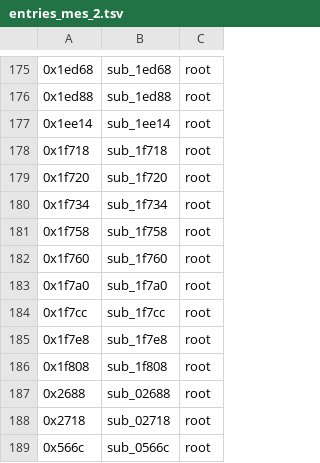
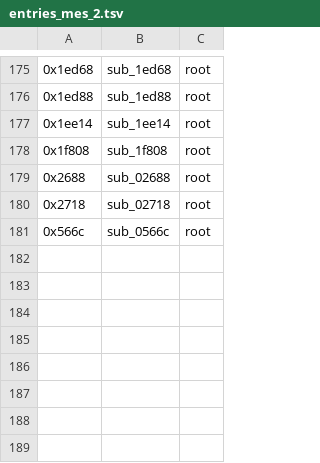
Before and after one commit to GfhudgADHGa/XTX, a TSV file: ghidra/data/entries_mes_2.tsv, drawn as a sheet; only a part is shown, gaps mark what is left out.

```diff
--- a/ghidra/data/entries_mes_2.tsv
+++ b/ghidra/data/entries_mes_2.tsv
@@ -177,10 +177,2 @@
 0x1ee14	sub_1ee14	root
-0x1f718	sub_1f718	root
-0x1f720	sub_1f720	root
-0x1f734	sub_1f734	root
-0x1f758	sub_1f758	root
-0x1f760	sub_1f760	root
-0x1f7a0	sub_1f7a0	root
-0x1f7cc	sub_1f7cc	root
-0x1f7e8	sub_1f7e8	root
 0x1f808	sub_1f808	root
```
Also changed, not shown: ghidra/data/entries_me.tsv, ghidra/data/entries_mec.tsv, 44 other files.
